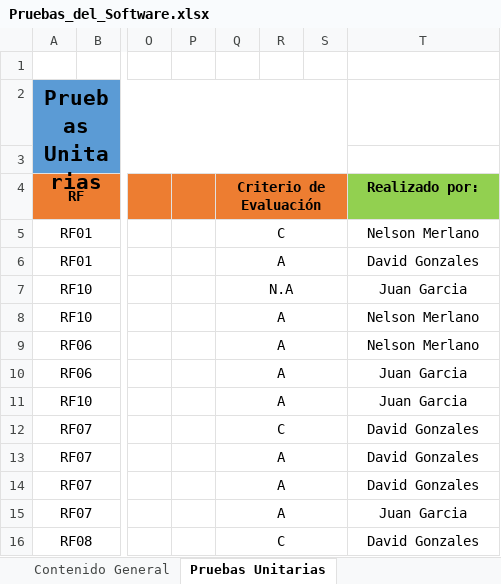
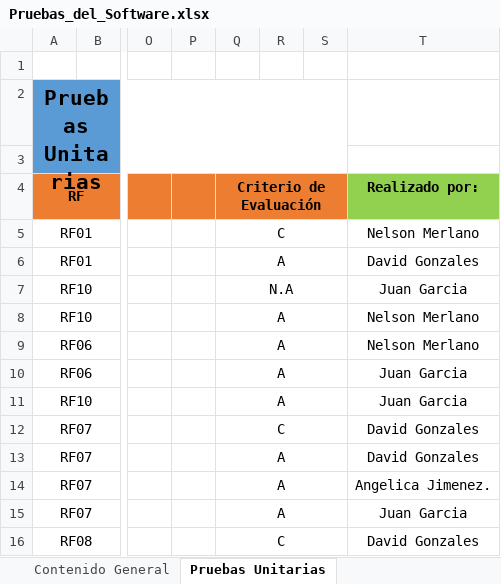
Before and after one commit to NelsonM18/ADSI2067454_ProyectoFormativo, an Excel workbook: Pruebas_del_Software.xlsx, sheet Pruebas Unitarias, drawn as a sheet; only a part is shown, gaps mark what is left out; values as stored, in another font and other column widths than the file's, no borders; the diff covers the shown part only; the diff names each change by its address in the sheet, - before the commit and + after, or states it on an @@ line.

Commit message:
Actualización Documento Pruebas
Commit: Se agregan mas pruebas de software en la sección Pruebas Unitarias

```diff
--- a/Pruebas_del_Software.xlsx (sheet Pruebas Unitarias)
+++ b/Pruebas_del_Software.xlsx (sheet Pruebas Unitarias)
-T14 (Realizado por:): David Gonzales
+T14 (Realizado por:): Angelica Jimenez.
```
Also changed, not shown: 11 added rows and 6 edited cells elsewhere in this sheet, sheet Pruebas de Integración.
